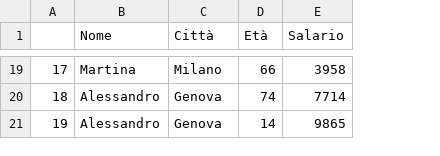
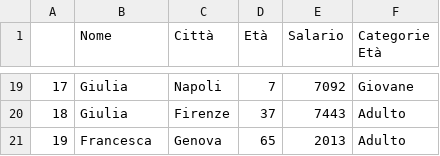
Before and after one commit to DaniFila/Daniele-Filareti-Python-Machine-Learning, a CSV file: Corso Python/Mercoledì 17/Es1.csv, drawn as a sheet; only a part is shown, gaps mark what is left out; the diff covers the shown part only; the diff names each change by its address in the sheet, - before the commit and + after, or states it on an @@ line.

Commit message:
Update Es1.csv

```diff
--- a/Corso Python/Mercoledì 17/Es1.csv
+++ b/Corso Python/Mercoledì 17/Es1.csv
+column F (Categorie Età), rows 19-21: Giovane | Adulto | Adulto
-B19 (Nome): Martina
+B19 (Nome): Giulia
-C19 (Città): Milano
+C19 (Città): Napoli
-D19 (Età): 66
+D19 (Età): 7
-E19 (Salario): 3958
+E19 (Salario): 7092
-B20 (Nome): Alessandro
+B20 (Nome): Giulia
-C20 (Città): Genova
+C20 (Città): Firenze
-D20 (Età): 74
+D20 (Età): 37
-E20 (Salario): 7714
+E20 (Salario): 7443
-B21 (Nome): Alessandro
+B21 (Nome): Francesca
-D21 (Età): 14
+D21 (Età): 65
-E21 (Salario): 9865
+E21 (Salario): 2013
```
Also changed, not shown: 63 edited cells elsewhere in this file.
